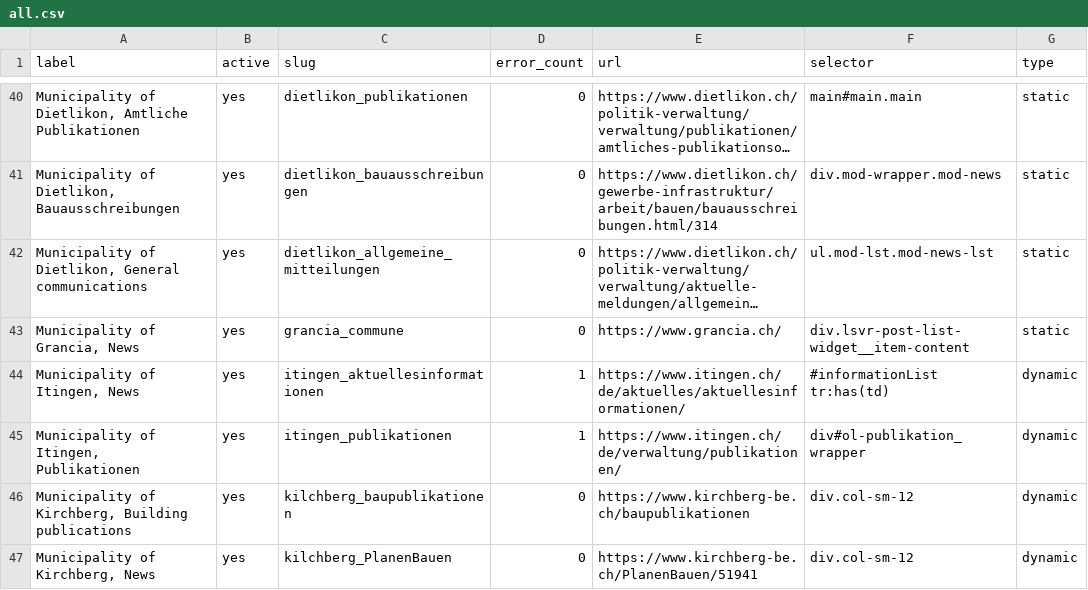
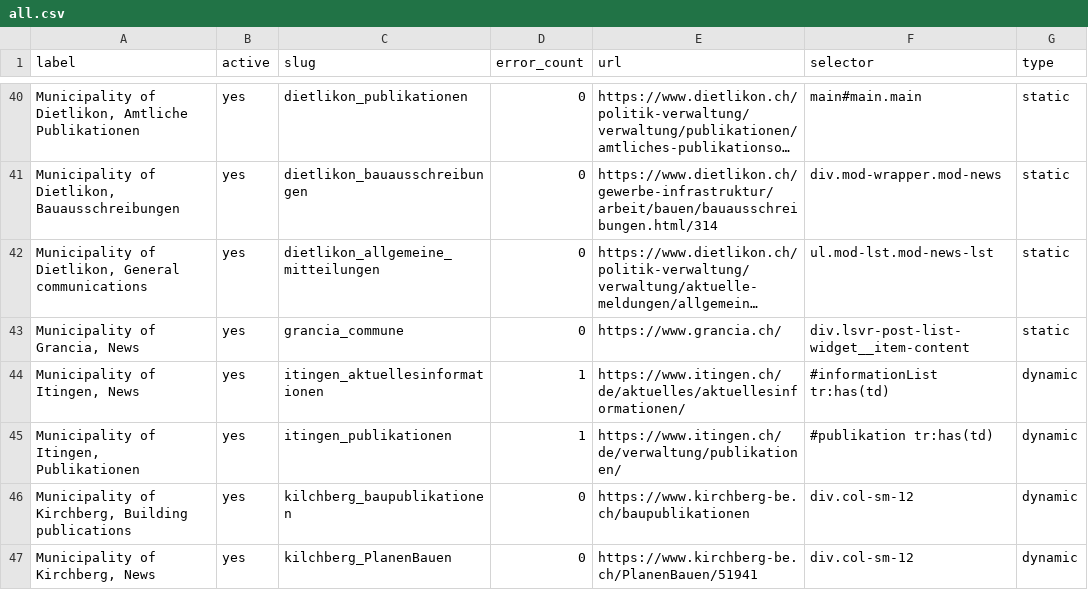
Before and after one commit to ebp-group/website-keyword-monitor, a CSV file: csv/all.csv, drawn as a sheet; only a part is shown, gaps mark what is left out; long unchanged cells end in ….

Commit message:
Update all.csv

```diff
--- a/csv/all.csv
+++ b/csv/all.csv
@@ -44,3 +44,3 @@ label,active,slug,error_count,url,selector,type
 "Municipality of Itingen, News",yes,itingen_aktuellesinformationen,1,https://www.itingen.ch/de/aktuelles/aktuellesinformationen/,"#informationList tr:has(td)",dynamic
-"Municipality of Itingen, Publikationen",yes,itingen_publikationen,1,https://www.itingen.ch/de/verwaltung/publikationen/,div#ol-publikation_wrapper,dynamic
+"Municipality of Itingen, Publikationen",yes,itingen_publikationen,1,https://www.itingen.ch/de/verwaltung/publikationen/,"#publikation tr:has(td)",dynamic
 "Municipality of Kirchberg, Building publications",yes,kilchberg_baupublikationen,0,https://www.kirchberg-be.ch/baupublikationen,div.col-sm-12,dynamic
```
